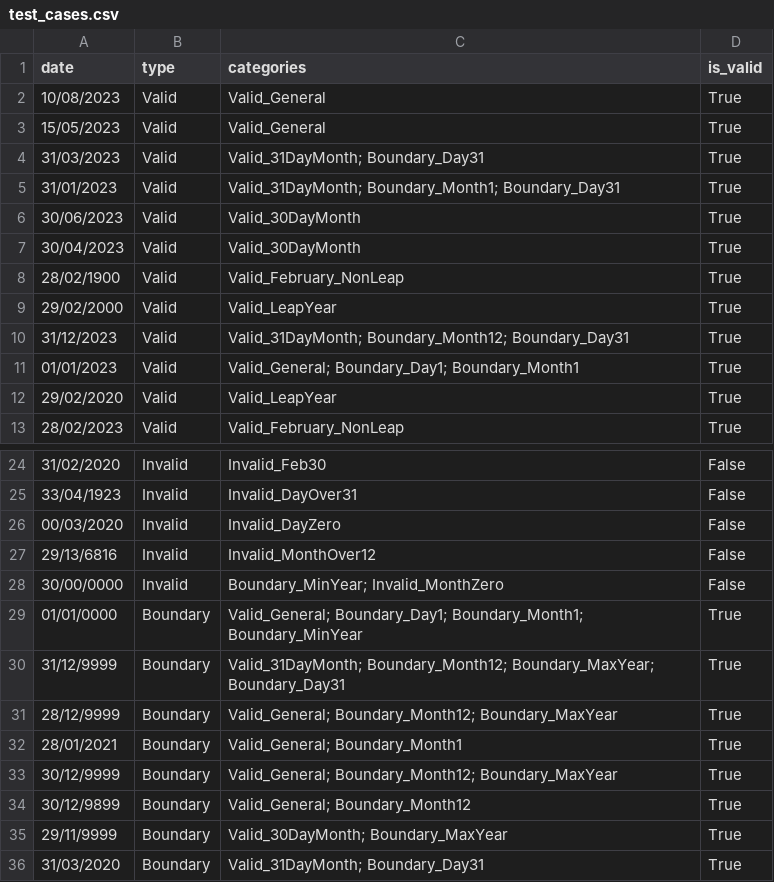
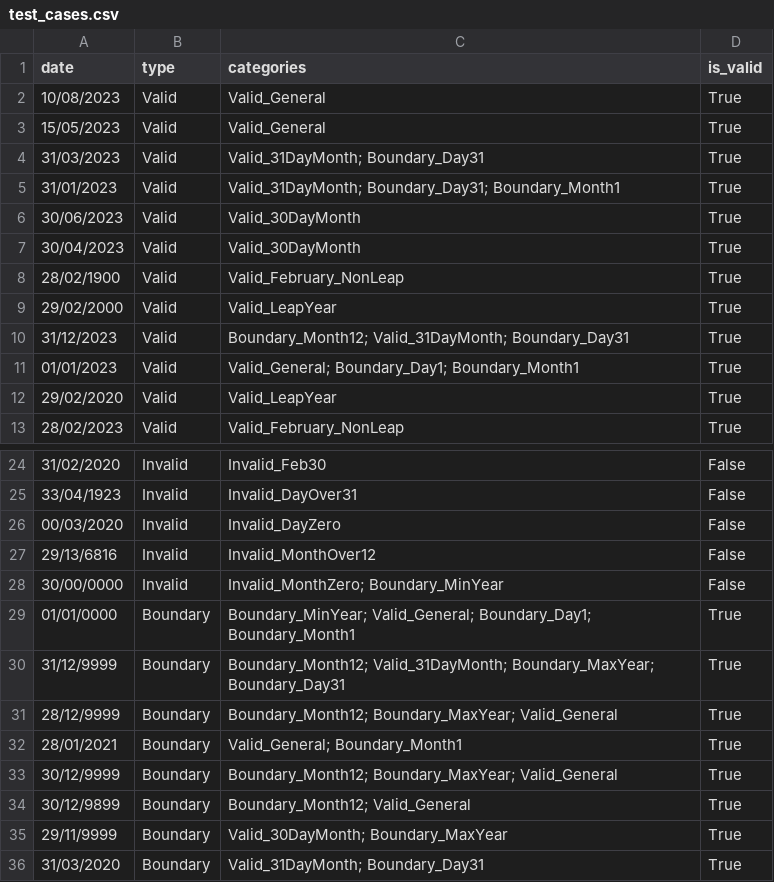
Before and after one commit to SundasKhanT/Genetic-Algorithm-for-Automated-Test-Case-Generation, a CSV file: test_cases.csv, drawn as a sheet; only a part is shown, gaps mark what is left out.

```diff
--- a/test_cases.csv
+++ b/test_cases.csv
@@ -4,3 +4,3 @@ date,type,categories,is_valid
 31/03/2023,Valid,Valid_31DayMonth; Boundary_Day31,True
-31/01/2023,Valid,Valid_31DayMonth; Boundary_Month1; Boundary_Day31,True
+31/01/2023,Valid,Valid_31DayMonth; Boundary_Day31; Boundary_Month1,True
 30/06/2023,Valid,Valid_30DayMonth,True
@@ -9,3 +9,3 @@ date,type,categories,is_valid
 29/02/2000,Valid,Valid_LeapYear,True
-31/12/2023,Valid,Valid_31DayMonth; Boundary_Month12; Boundary_Day31,True
+31/12/2023,Valid,Boundary_Month12; Valid_31DayMonth; Boundary_Day31,True
 01/01/2023,Valid,Valid_General; Boundary_Day1; Boundary_Month1,True
@@ -27,9 +27,9 @@ date,type,categories,is_valid
 29/13/6816,Invalid,Invalid_MonthOver12,False
-30/00/0000,Invalid,Boundary_MinYear; Invalid_MonthZero,False
-01/01/0000,Boundary,Valid_General; Boundary_Day1; Boundary_Month1; Boundary_MinYear,True
-31/12/9999,Boundary,Valid_31DayMonth; Boundary_Month12; Boundary_MaxYear; Boundary_Day31,True
-28/12/9999,Boundary,Valid_General; Boundary_Month12; Boundary_MaxYear,True
+30/00/0000,Invalid,Invalid_MonthZero; Boundary_MinYear,False
+01/01/0000,Boundary,Boundary_MinYear; Valid_General; Boundary_Day1; Boundary_Month1,True
+31/12/9999,Boundary,Boundary_Month12; Valid_31DayMonth; Boundary_MaxYear; Boundary_Day31,True
+28/12/9999,Boundary,Boundary_Month12; Boundary_MaxYear; Valid_General,True
 28/01/2021,Boundary,Valid_General; Boundary_Month1,True
-30/12/9999,Boundary,Valid_General; Boundary_Month12; Boundary_MaxYear,True
-30/12/9899,Boundary,Valid_General; Boundary_Month12,True
+30/12/9999,Boundary,Boundary_Month12; Boundary_MaxYear; Valid_General,True
+30/12/9899,Boundary,Boundary_Month12; Valid_General,True
 29/11/9999,Boundary,Valid_30DayMonth; Boundary_MaxYear,True
```
Also changed, not shown: 2 other files.
